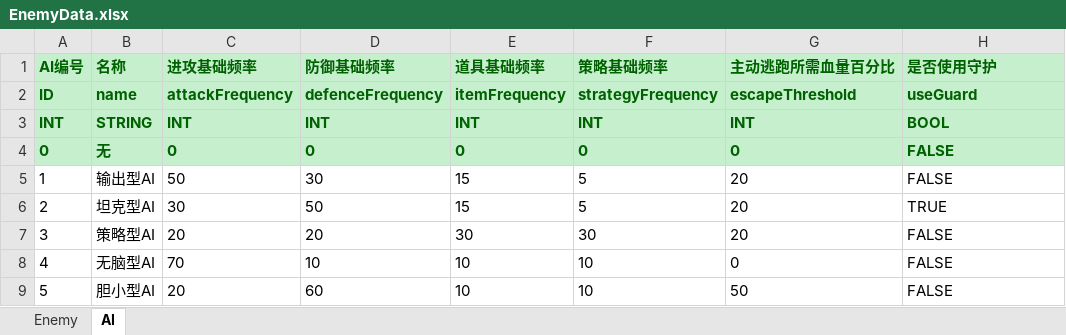
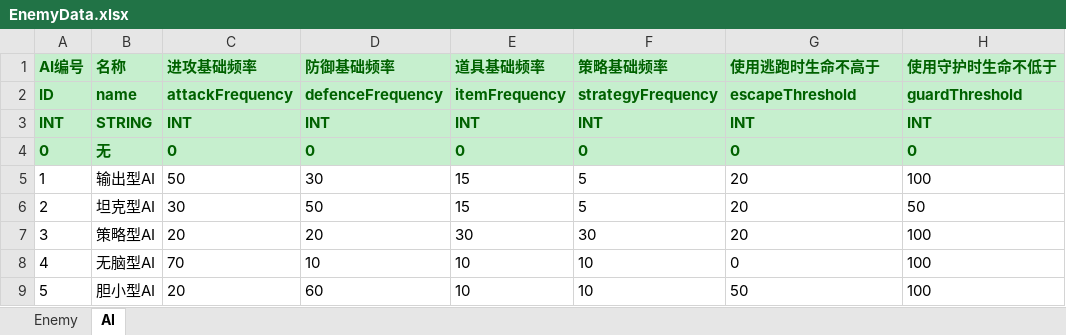
Before and after one commit to huzhangyang/ChineseRoguelikeGame, an Excel workbook: Documents/ExcelData/EnemyData.xlsx, sheet AI, drawn as a sheet; values as stored, in another font and other column widths than the file's, no borders; the diff names each change by its address in the sheet, - before the commit and + after, or states it on an @@ line.

```diff
--- a/Documents/ExcelData/EnemyData.xlsx (sheet AI)
+++ b/Documents/ExcelData/EnemyData.xlsx (sheet AI)
-G1: 主动逃跑所需血量百分比
+G1: 使用逃跑时生命不高于
-H1: 是否使用守护
+H1: 使用守护时生命不低于
-H2 (使用守护时生命不低于): useGuard
+H2 (使用守护时生命不低于): guardThreshold
-H3 (使用守护时生命不低于): BOOL
+H3 (使用守护时生命不低于): INT
-H4 (使用守护时生命不低于): FALSE
+H4 (使用守护时生命不低于): 0
-H5 (使用守护时生命不低于): FALSE
+H5 (使用守护时生命不低于): 100
-H6 (使用守护时生命不低于): TRUE
+H6 (使用守护时生命不低于): 50
-H7:H9 (使用守护时生命不低于): FALSE
+H7:H9 (使用守护时生命不低于): 100
```
Also changed, not shown: 4 other files.
